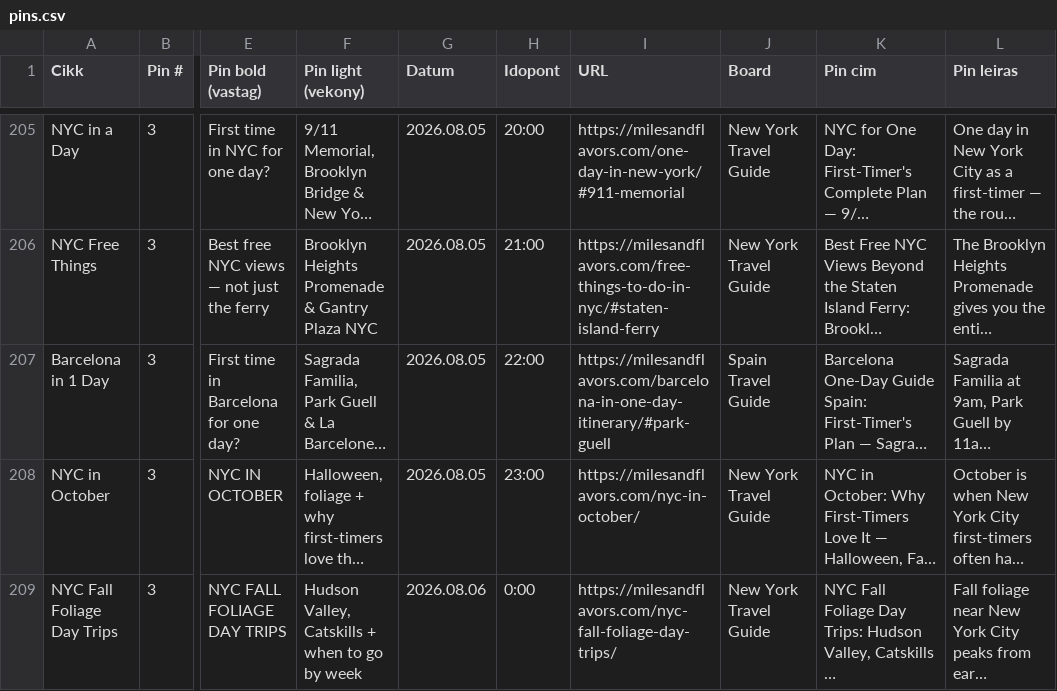
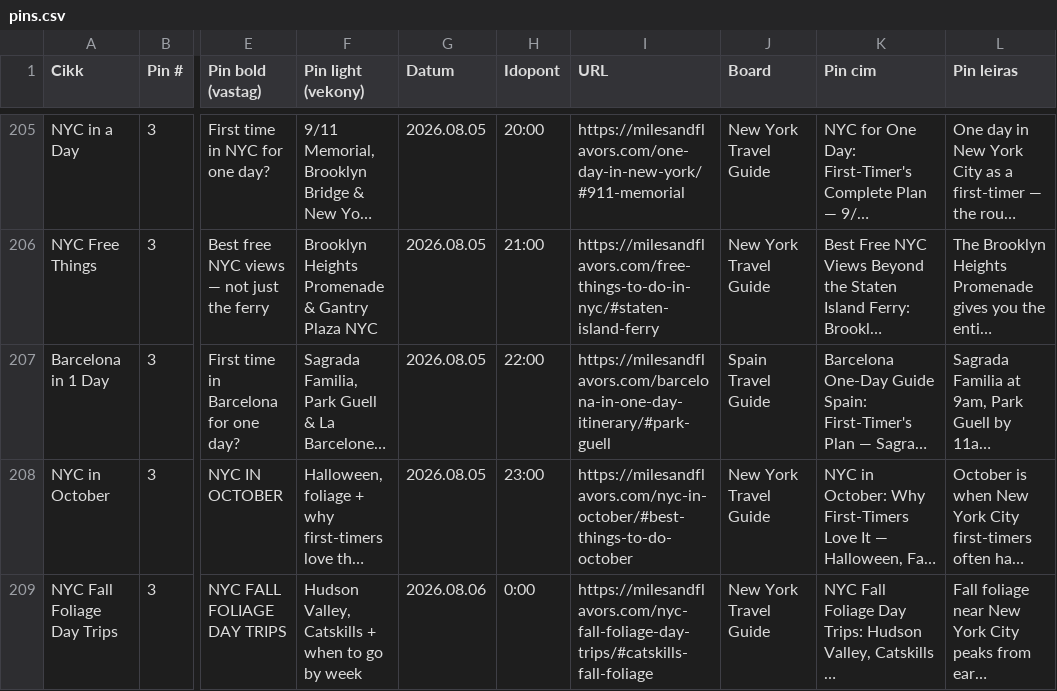
Before and after one commit to milesandflavors/pinfactory, a CSV file: pins.csv, drawn as a sheet; only a part is shown, gaps mark what is left out; long unchanged cells end in …; the diff covers the shown part only; the diff names each change by its address in the sheet, - before the commit and + after, or states it on an @@ line.

```diff
--- a/pins.csv
+++ b/pins.csv
-I208 (URL): https://milesandflavors.com/nyc-in-october/
+I208 (URL): https://milesandflavors.com/nyc-in-october/#best-things-to-do-october
-I209 (URL): https://milesandflavors.com/nyc-fall-foliage-day-trips/
+I209 (URL): https://milesandflavors.com/nyc-fall-foliage-day-trips/#catskills-fall-foliage
```
Also changed, not shown: 17 edited cells elsewhere in this file.
